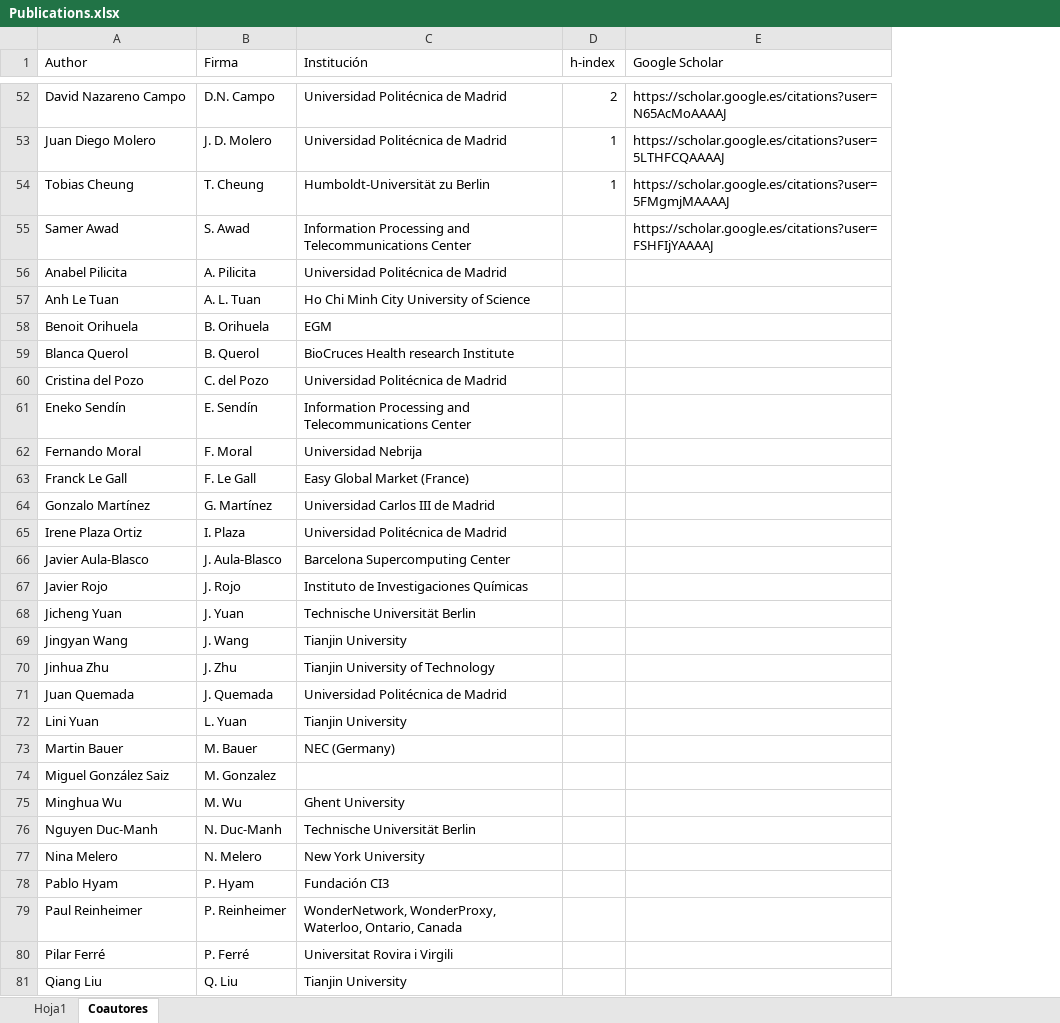
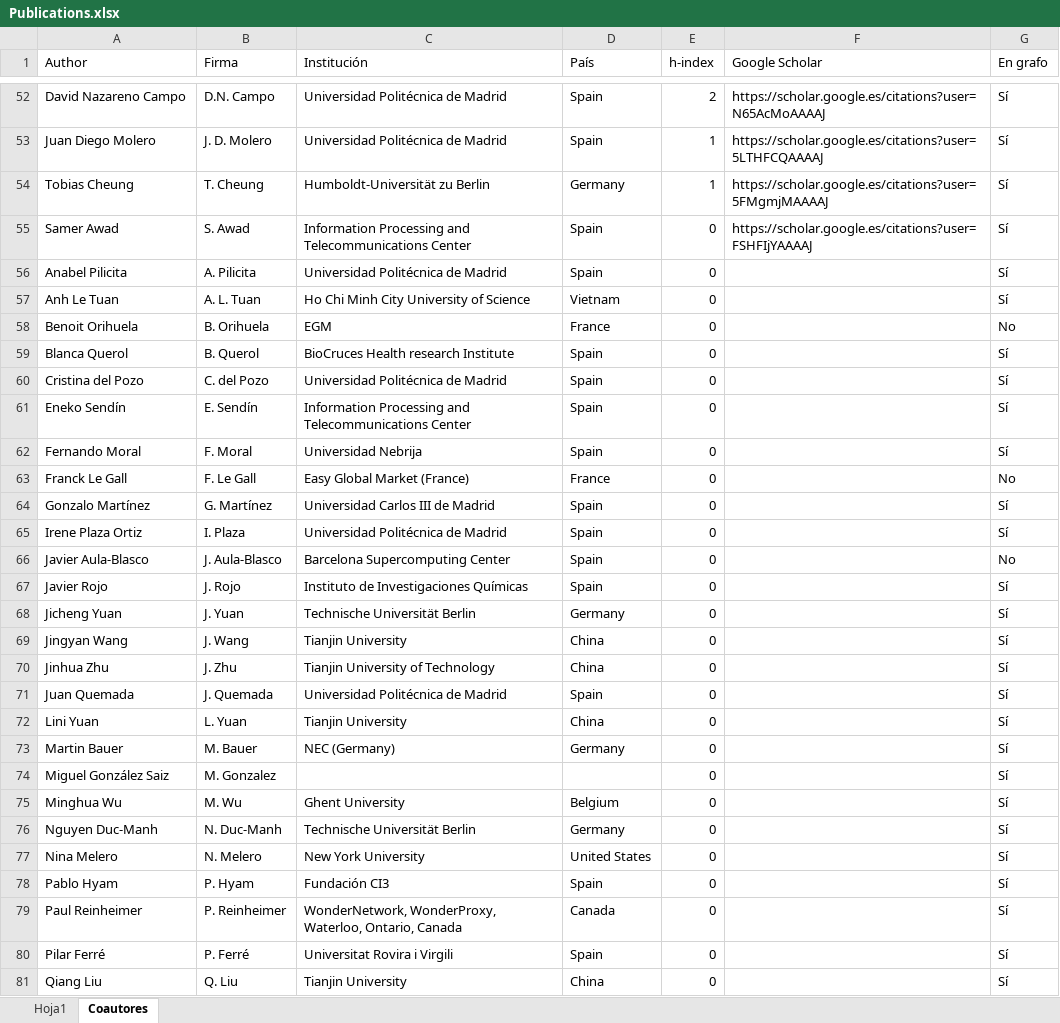
Before and after one commit to javicond3/javicond3.github.io, an Excel workbook: data/Publications.xlsx, sheet Coautores, drawn as a sheet; only a part is shown, gaps mark what is left out; values as stored, in another font and other column widths than the file's, no borders; addresses are those after the commit; the diff covers the shown part only; the diff names each change by its address in the sheet, - before the commit and + after, or states it on an @@ line.

Commit message:
Co-author network v2: red center node, institutions, paper nodes, search, map, full table
- UI in English, collapsible section
- Graph keeps the most relevant co-authors only (first author or top-3
  h-index on consortium papers); 82 co-author nodes + Javier in red
- Institution nodes on the outer ring, linked to their authors
- Paper nodes (2-digit year, citation count below, size ~ citations):
  hidden by default, revealed by clicking an author or via
  'Show all papers' checkbox; hover popup with full paper info,
  click opens the DOI
- Search box with simple query language (h>10, papers>3, inst:upm,
  country:spain, name fragments)
- Sortable table with ALL 145 co-authors (unfiltered)
- World map of collaborating countries with hover details
  (co-author count, max and average h-index)
- Publications.xlsx: Coautores sheet gains Pais and En grafo columns

```diff
--- a/data/Publications.xlsx (sheet Coautores)
+++ b/data/Publications.xlsx (sheet Coautores)
+column D (País), rows 52-81: Spain | Spain | Germany | Spain | Spain | Vietnam | France | Spain | Spain | Spain | Spain | France | Spain | Spain | Spain | Spain | Germany | China | China | Spain | China | Germany |  | Belgium | Germany | United States | Spain | Canada | Spain | China
+column G (En grafo), rows 52-81: Sí | Sí | Sí | Sí | Sí | Sí | No | Sí | Sí | Sí | Sí | No | Sí | Sí | No | Sí | Sí | Sí | Sí | Sí | Sí | Sí | Sí | Sí | Sí | Sí | Sí | Sí | Sí | Sí
-E55:E81 (h-index): (empty)
+E55:E81 (h-index): 0
```
Also changed, not shown: 26 edited cells elsewhere in this sheet, 29 other files.
